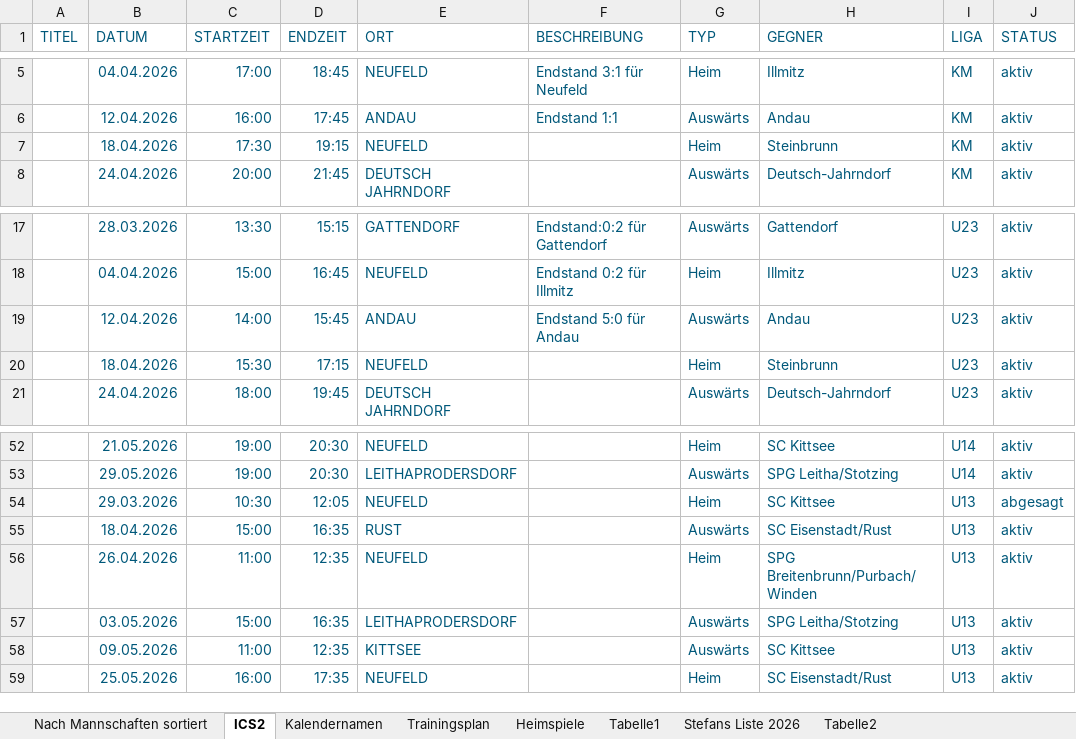
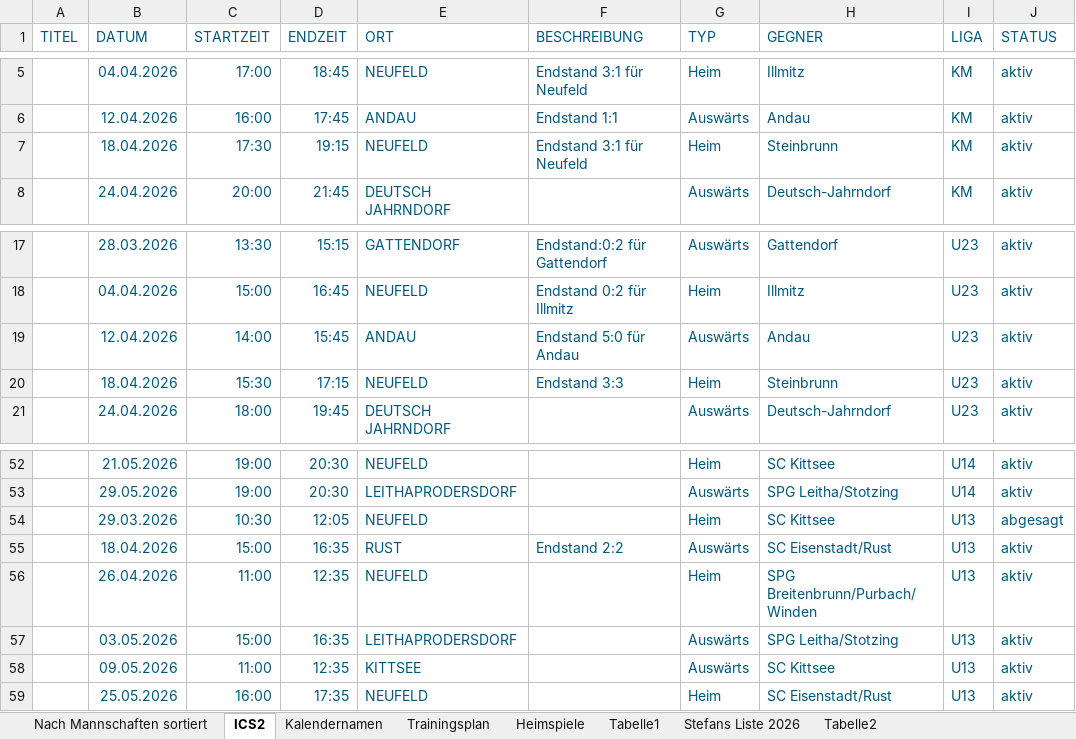
Before and after one commit to dtb-asv/asv-neufeld, an Excel workbook: Terminefussball_2026_Frühjahr.xlsx, sheet ICS2, drawn as a sheet; only a part is shown, gaps mark what is left out; values as stored, in another font and other column widths than the file's, no borders; the diff names each change by its address in the sheet, - before the commit and + after, or states it on an @@ line.

```diff
--- a/Terminefussball_2026_Frühjahr.xlsx (sheet ICS2)
+++ b/Terminefussball_2026_Frühjahr.xlsx (sheet ICS2)
-F7 (BESCHREIBUNG): (empty)
+F7 (BESCHREIBUNG): Endstand 3:1 für Neufeld
-F20 (BESCHREIBUNG): (empty)
+F20 (BESCHREIBUNG): Endstand 3:3
-F55 (BESCHREIBUNG): (empty)
+F55 (BESCHREIBUNG): Endstand 2:2
```
Also changed, not shown: 8 other files.
